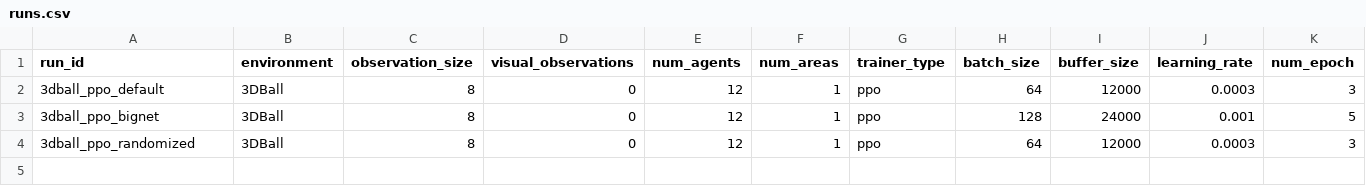
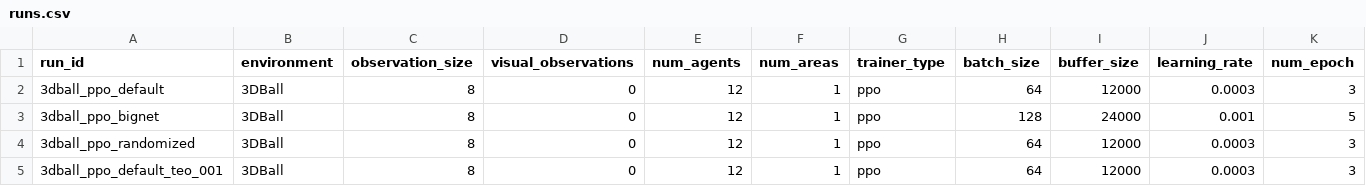
Before and after one commit to ZeroV4/BCS2-ml-agents-fork, a CSV file: data/runs.csv, drawn as a sheet; only a part is shown; rows hold the shown columns only; the diff names each change by its address in the sheet, - before the commit and + after, or states it on an @@ line.

Commit message:
Add 3DBall default run (Windows, CPU)

```diff
--- a/data/runs.csv
+++ b/data/runs.csv
+row 5: 3dball_ppo_default_teo_001 | 3DBall | 8 | 0 | 12 | 1 | ppo | 64 | 12000 | 0.0003 | 3
```
